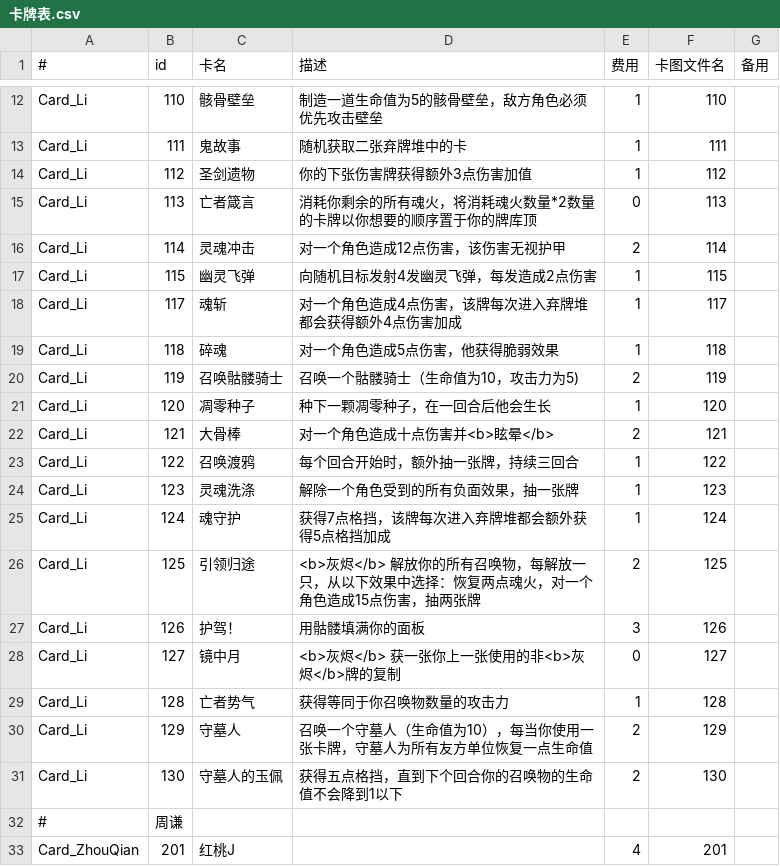
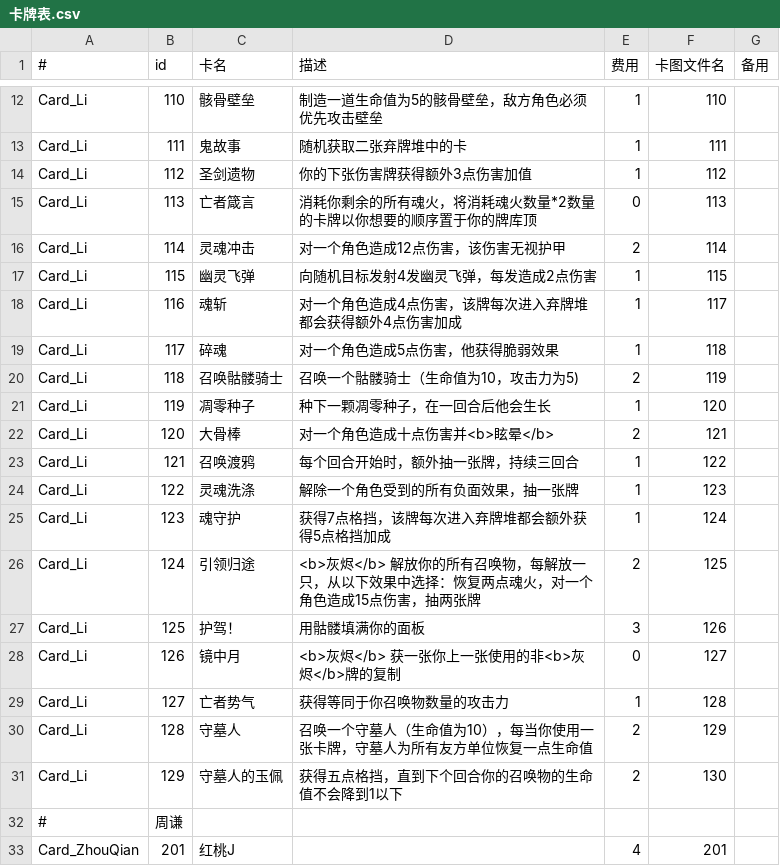
Before and after one commit to charleszhao999/JiJi_Assets, a CSV file: 游戏设计/卡牌表.csv, drawn as a sheet; only a part is shown, gaps mark what is left out.

Commit message:
重新对卡牌进行编号

```diff
--- a/游戏设计/卡牌表.csv
+++ b/游戏设计/卡牌表.csv
@@ -17,16 +17,16 @@ Card_Li,114,灵魂冲击,对一个角色造成12点伤害，该伤害无视护
 Card_Li,115,幽灵飞弹,向随机目标发射4发幽灵飞弹，每发造成2点伤害,1,115,
-Card_Li,117,魂斩,对一个角色造成4点伤害，该牌每次进入弃牌堆都会获得额外4点伤害加成,1,117,
-Card_Li,118,碎魂,对一个角色造成5点伤害，他获得脆弱效果,1,118,
-Card_Li,119,召唤骷髅骑士,召唤一个骷髅骑士（生命值为10，攻击力为5),2,119,
-Card_Li,120,凋零种子,种下一颗凋零种子，在一回合后他会生长,1,120,
-Card_Li,121,大骨棒,对一个角色造成十点伤害并<b>眩晕</b>,2,121,
-Card_Li,122,召唤渡鸦,每个回合开始时，额外抽一张牌，持续三回合,1,122,
-Card_Li,123,灵魂洗涤,解除一个角色受到的所有负面效果，抽一张牌,1,123,
-Card_Li,124,魂守护,获得7点格挡，该牌每次进入弃牌堆都会额外获得5点格挡加成,1,124,
-Card_Li,125,引领归途,<b>灰烬</b> 解放你的所有召唤物，每解放一只，从以下效果中选择：恢复两点魂火，对一个角色造成15点伤害，抽两张牌,2,125,
-Card_Li,126,护驾！,用骷髅填满你的面板,3,126,
-Card_Li,127,镜中月,<b>灰烬</b> 获一张你上一张使用的非<b>灰烬</b>牌的复制,0,127,
-Card_Li,128,亡者势气,获得等同于你召唤物数量的攻击力,1,128,
-Card_Li,129,守墓人,召唤一个守墓人（生命值为10），每当你使用一张卡牌，守墓人为所有友方单位恢复一点生命值,2,129,
-Card_Li,130,守墓人的玉佩,获得五点格挡，直到下个回合你的召唤物的生命值不会降到1以下,2,130,
+Card_Li,116,魂斩,对一个角色造成4点伤害，该牌每次进入弃牌堆都会获得额外4点伤害加成,1,117,
+Card_Li,117,碎魂,对一个角色造成5点伤害，他获得脆弱效果,1,118,
+Card_Li,118,召唤骷髅骑士,召唤一个骷髅骑士（生命值为10，攻击力为5),2,119,
+Card_Li,119,凋零种子,种下一颗凋零种子，在一回合后他会生长,1,120,
+Card_Li,120,大骨棒,对一个角色造成十点伤害并<b>眩晕</b>,2,121,
+Card_Li,121,召唤渡鸦,每个回合开始时，额外抽一张牌，持续三回合,1,122,
+Card_Li,122,灵魂洗涤,解除一个角色受到的所有负面效果，抽一张牌,1,123,
+Card_Li,123,魂守护,获得7点格挡，该牌每次进入弃牌堆都会额外获得5点格挡加成,1,124,
+Card_Li,124,引领归途,<b>灰烬</b> 解放你的所有召唤物，每解放一只，从以下效果中选择：恢复两点魂火，对一个角色造成15点伤害，抽两张牌,2,125,
+Card_Li,125,护驾！,用骷髅填满你的面板,3,126,
+Card_Li,126,镜中月,<b>灰烬</b> 获一张你上一张使用的非<b>灰烬</b>牌的复制,0,127,
+Card_Li,127,亡者势气,获得等同于你召唤物数量的攻击力,1,128,
+Card_Li,128,守墓人,召唤一个守墓人（生命值为10），每当你使用一张卡牌，守墓人为所有友方单位恢复一点生命值,2,129,
+Card_Li,129,守墓人的玉佩,获得五点格挡，直到下个回合你的召唤物的生命值不会降到1以下,2,130,
 #,周谦,,,,,
```
